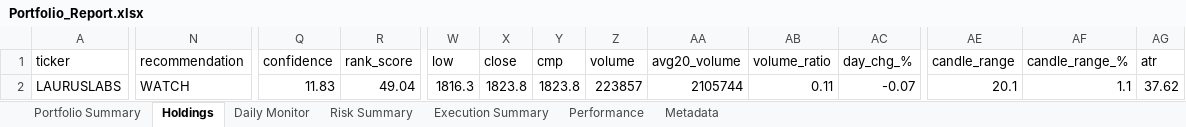
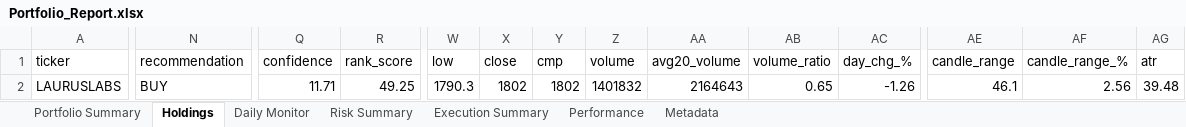
Before and after one commit to PavanSaiNekkala/Scanner, an Excel workbook: scanner_monitor/reports/latest/Portfolio_Report.xlsx, sheet Holdings, drawn as a sheet; only a part is shown, gaps mark what is left out; values as stored, in another font and other column widths than the file's, no borders; the diff covers the shown part only; the diff names each change by its address in the sheet, - before the commit and + after, or states it on an @@ line.

```diff
--- a/scanner_monitor/reports/latest/Portfolio_Report.xlsx (sheet Holdings)
+++ b/scanner_monitor/reports/latest/Portfolio_Report.xlsx (sheet Holdings)
-N2 (recommendation): WATCH
+N2 (recommendation): BUY
-Q2 (confidence): 11.83
+Q2 (confidence): 11.71
-R2 (rank_score): 49.04
+R2 (rank_score): 49.25
-W2 (low): 1816.3
+W2 (low): 1790.3
-X2 (close): 1823.8
+X2 (close): 1802
-Y2 (cmp): 1823.8
+Y2 (cmp): 1802
-Z2 (volume): 223857
+Z2 (volume): 1401832
-AA2 (avg20_volume): 2105744
+AA2 (avg20_volume): 2164643
-AB2 (volume_ratio): 0.11
+AB2 (volume_ratio): 0.65
-AC2 (day_chg_%): -0.07
+AC2 (day_chg_%): -1.26
-AE2 (candle_range): 20.1
+AE2 (candle_range): 46.1
-AF2 (candle_range_%): 1.1
+AF2 (candle_range_%): 2.56
-AG2 (atr): 37.62
+AG2 (atr): 39.48
```
Also changed, not shown: 109 edited cells elsewhere in this sheet, sheet Daily Monitor, sheet Risk Summary, sheet Metadata, 13 other files.
